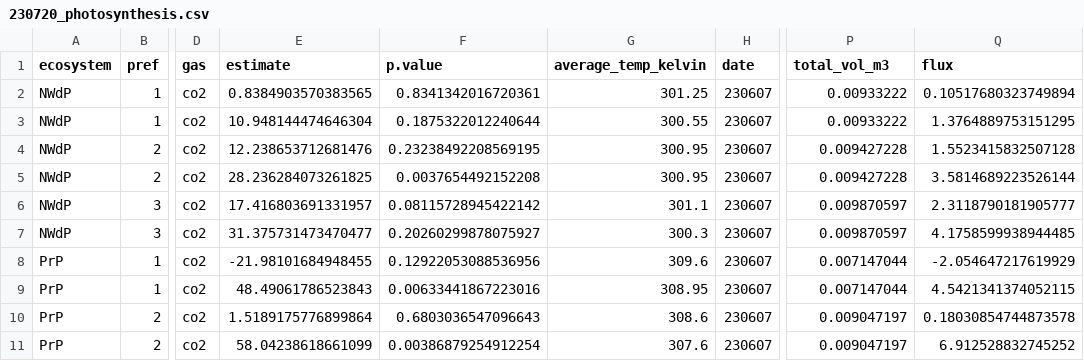
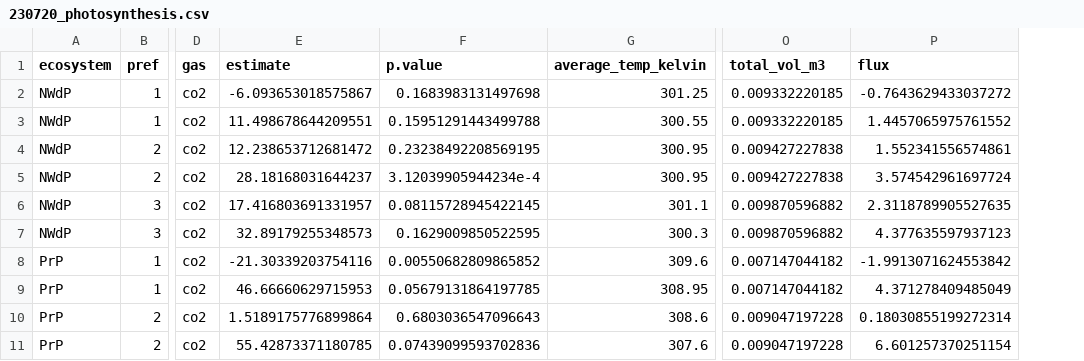
Before and after one commit to McNicol-Lab/nachusa-2022-ghg, a CSV file: data/230720/230720_photosynthesis.csv, drawn as a sheet; only a part is shown, gaps mark what is left out; removed rows and columns are numbered as before the commit, all else as after; the diff covers the shown part only; the diff names each change by its address in the sheet, - before the commit and + after, or states it on an @@ line.

```diff
--- a/data/230720/230720_photosynthesis.csv
+++ b/data/230720/230720_photosynthesis.csv
-column H (date), rows 2-11: all 230607
-E2 (estimate): 0.8384903570383565
+E2 (estimate): -6.093653018575867
-F2 (p.value): 0.8341342016720361
+F2 (p.value): 0.1683983131497698
-O2:O3 (total_vol_m3): 0.00933222
+O2:O3 (total_vol_m3): 0.009332220185
-P2 (flux): 0.10517680323749894
+P2 (flux): -0.7643629433037272
-E3 (estimate): 10.948144474646304
+E3 (estimate): 11.498678644209551
-F3 (p.value): 0.1875322012240644
+F3 (p.value): 0.15951291443499788
-P3 (flux): 1.3764889753151295
+P3 (flux): 1.4457065975761552
-E4 (estimate): 12.238653712681476
+E4 (estimate): 12.238653712681472
-O4:O5 (total_vol_m3): 0.009427228
+O4:O5 (total_vol_m3): 0.009427227838
-P4 (flux): 1.5523415832507128
+P4 (flux): 1.552341556574861
-E5 (estimate): 28.236284073261825
+E5 (estimate): 28.18168031644237
-F5 (p.value): 0.0037654492152208
+F5 (p.value): 3.12039905944234e-4
-P5 (flux): 3.5814689223526144
+P5 (flux): 3.574542961697724
-F6 (p.value): 0.08115728945422142
+F6 (p.value): 0.08115728945422145
-O6:O7 (total_vol_m3): 0.009870597
+O6:O7 (total_vol_m3): 0.009870596882
-P6 (flux): 2.3118790181905777
+P6 (flux): 2.3118789905527635
-E7 (estimate): 31.375731473470477
+E7 (estimate): 32.89179255348573
-F7 (p.value): 0.20260299878075927
+F7 (p.value): 0.1629009850522595
-P7 (flux): 4.1758599938944485
+P7 (flux): 4.377635597937123
-E8 (estimate): -21.98101684948455
+E8 (estimate): -21.30339203754116
-F8 (p.value): 0.12922053088536956
+F8 (p.value): 0.00550682809865852
-O8:O9 (total_vol_m3): 0.007147044
+O8:O9 (total_vol_m3): 0.007147044182
-P8 (flux): -2.054647217619929
+P8 (flux): -1.9913071624553842
-E9 (estimate): 48.49061786523843
+E9 (estimate): 46.66660629715953
-F9 (p.value): 0.00633441867223016
+F9 (p.value): 0.05679131864197785
-P9 (flux): 4.5421341374052115
+P9 (flux): 4.371278409485049
-O10:O11 (total_vol_m3): 0.009047197
+O10:O11 (total_vol_m3): 0.009047197228
-P10 (flux): 0.18030854744873578
+P10 (flux): 0.18030855199272314
-E11 (estimate): 58.04238618661099
+E11 (estimate): 55.42873371180785
-F11 (p.value): 0.00386879254912254
+F11 (p.value): 0.07439099593702836
-P11 (flux): 6.912528832745252
+P11 (flux): 6.601257370251154
```
Also changed, not shown: 63 edited cells elsewhere in this file, data/2023_ancillary.csv, data/230720/230720_fluxes.csv, 11 other files.
